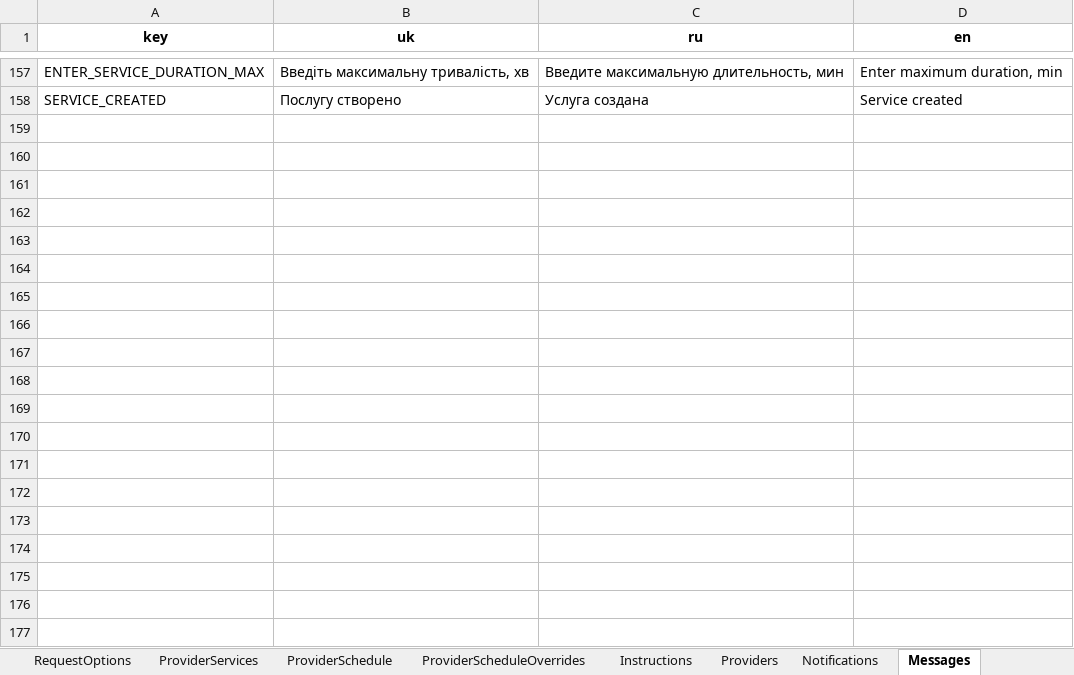
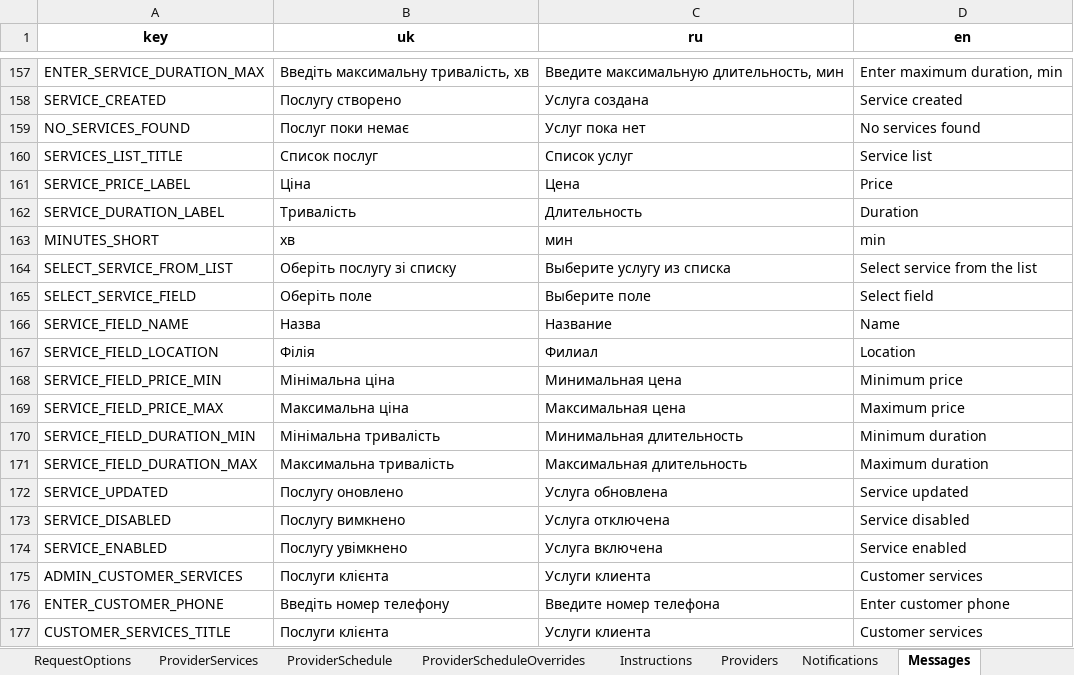
Before and after one commit to SergeyTsiganovskiy/smartflow-mvp, an Excel workbook: Docs/SmartFlow Beauty Demo.xlsx, sheet Messages, drawn as a sheet; only a part is shown, gaps mark what is left out; the shorter side is filled out with more unchanged rows; values as stored, in another font and other column widths than the file's, no borders; charts and pictures not drawn; the diff covers the shown part only; the diff names each change by its address in the sheet, - before the commit and + after, or states it on an @@ line.

Commit message:
Implement custom service settings.

```diff
--- a/Docs/SmartFlow Beauty Demo.xlsx (sheet Messages)
+++ b/Docs/SmartFlow Beauty Demo.xlsx (sheet Messages)
+row 159: NO_SERVICES_FOUND | Послуг поки немає | Услуг пока нет | No services found
+row 160: SERVICES_LIST_TITLE | Список послуг | Список услуг | Service list
+row 161: SERVICE_PRICE_LABEL | Ціна | Цена | Price
+row 162: SERVICE_DURATION_LABEL | Тривалість | Длительность | Duration
+row 163: MINUTES_SHORT | хв | мин | min
+row 164: SELECT_SERVICE_FROM_LIST | Оберіть послугу зі списку | Выберите услугу из списка | Select service from the list
+row 165: SELECT_SERVICE_FIELD | Оберіть поле | Выберите поле | Select field
+row 166: SERVICE_FIELD_NAME | Назва | Название | Name
+row 167: SERVICE_FIELD_LOCATION | Філія | Филиал | Location
+row 168: SERVICE_FIELD_PRICE_MIN | Мінімальна ціна | Минимальная цена | Minimum price
+row 169: SERVICE_FIELD_PRICE_MAX | Максимальна ціна | Максимальная цена | Maximum price
+row 170: SERVICE_FIELD_DURATION_MIN | Мінімальна тривалість | Минимальная длительность | Minimum duration
+row 171: SERVICE_FIELD_DURATION_MAX | Максимальна тривалість | Максимальная длительность | Maximum duration
+row 172: SERVICE_UPDATED | Послугу оновлено | Услуга обновлена | Service updated
+row 173: SERVICE_DISABLED | Послугу вимкнено | Услуга отключена | Service disabled
+row 174: SERVICE_ENABLED | Послугу увімкнено | Услуга включена | Service enabled
+row 175: ADMIN_CUSTOMER_SERVICES | Послуги клієнта | Услуги клиента | Customer services
+row 176: ENTER_CUSTOMER_PHONE | Введіть номер телефону | Введите номер телефона | Enter customer phone
+row 177: CUSTOMER_SERVICES_TITLE | Послуги клієнта | Услуги клиента | Customer services
```
Also changed, not shown: 14 added rows, 1 removed row and 7 edited cells elsewhere in this sheet, sheet AuditLog, sheet Appointments, sheet Requests, sheet RequestOptions, sheet Customers, sheet CustomerServiceSettings, 4 more sheets, 9 other files.
